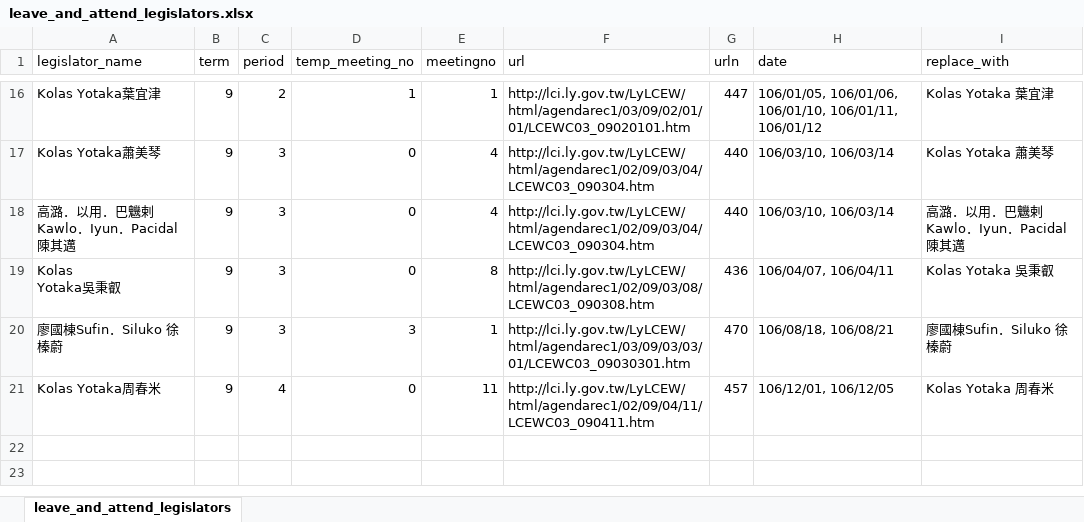
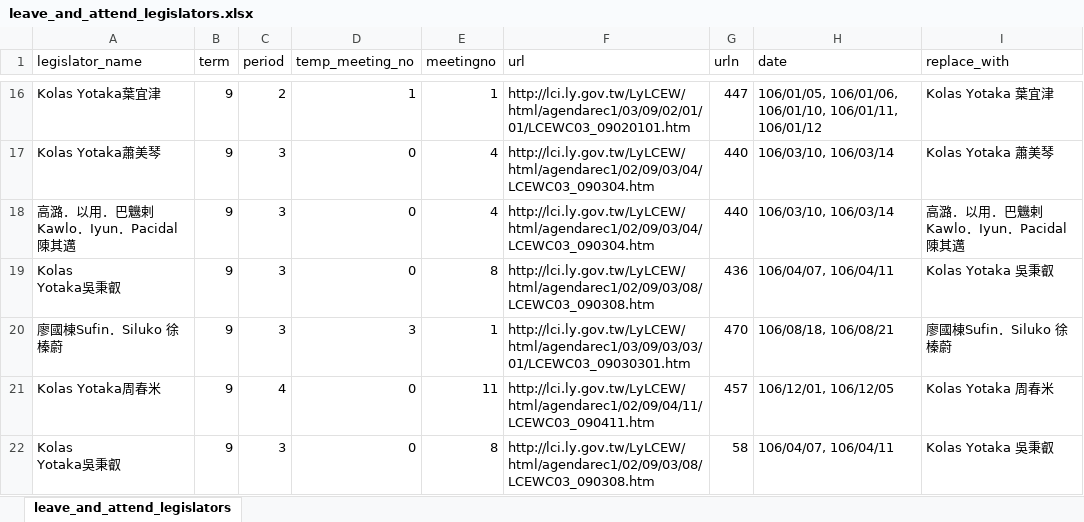
Before and after one commit to tingjhenjiang/politicalpowerless, an Excel workbook: data/leave_and_attend_legislators.xlsx, sheet leave_and_attend_legislators, drawn as a sheet; only a part is shown, gaps mark what is left out; values as stored, in another font and other column widths than the file's, no borders; ↵ is a line break in a cell; the diff names each change by its address in the sheet, - before the commit and + after, or states it on an @@ line.

Commit message:
201904121740 on cleaning data more accurately

```diff
--- a/data/leave_and_attend_legislators.xlsx (sheet leave_and_attend_legislators)
+++ b/data/leave_and_attend_legislators.xlsx (sheet leave_and_attend_legislators)
+row 22: Kolas ↵ Yotaka吳秉叡 | 9 | 3 | 0 | 8 | http://lci.ly.gov.tw/LyLCEW/html/agendarec1/02/09/03/08/LCEWC03_090308.htm | 58 | 106/04/07, 106/04/11 | Kolas Yotaka 吳秉叡
```
Also changed, not shown: 2 other files.
